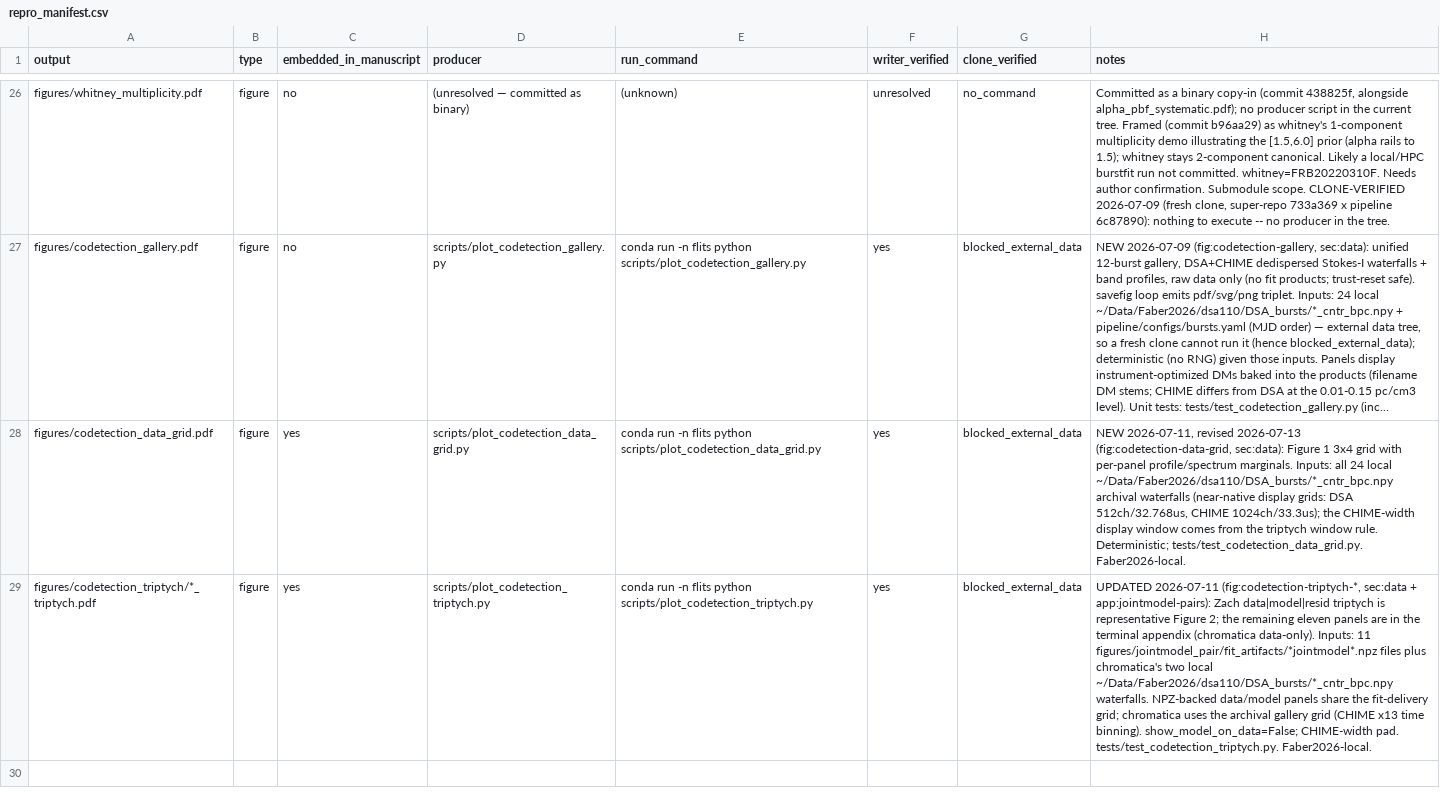
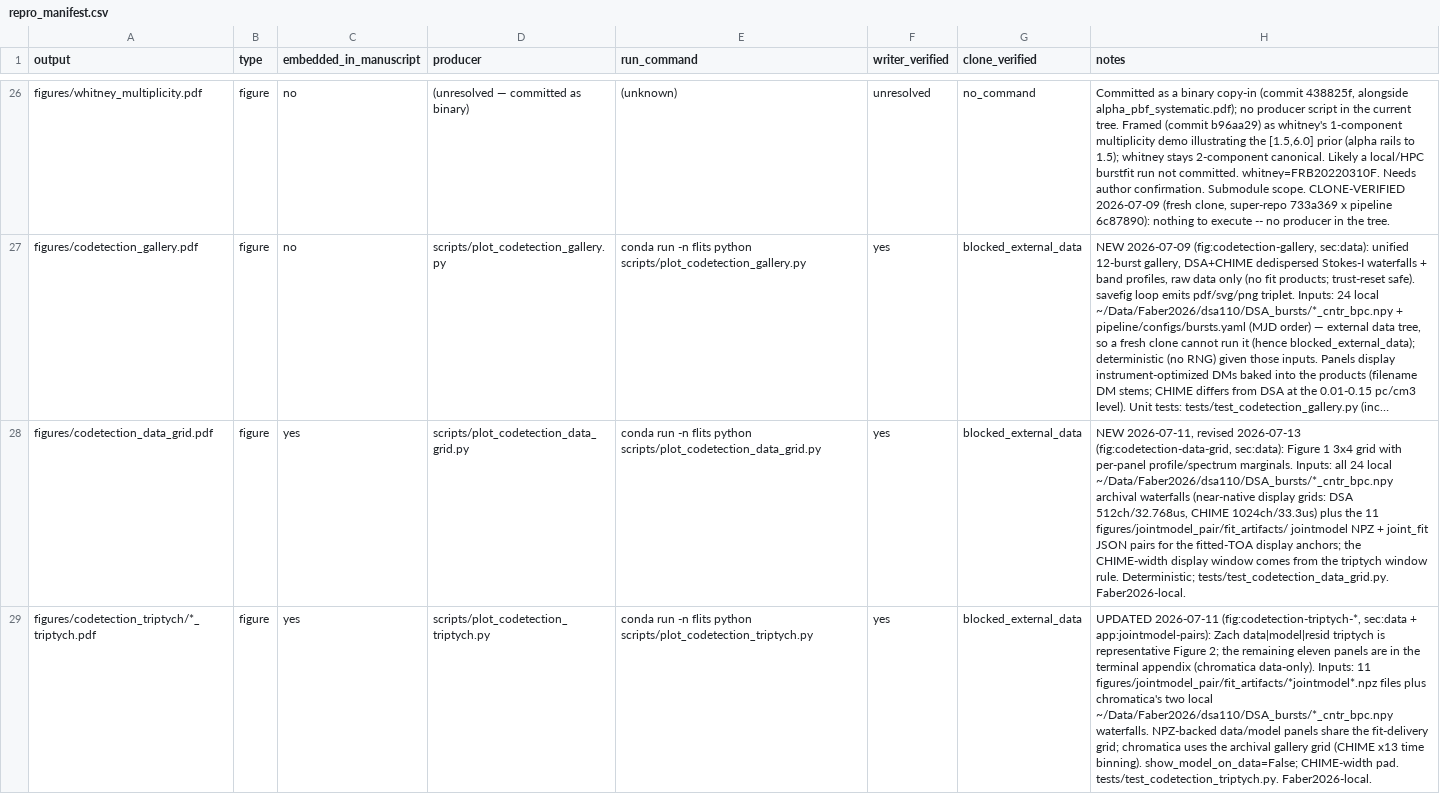
Before and after one commit to jakobtfaber/Faber2026-analysis, a CSV file: repro_manifest.csv, drawn as a sheet; only a part is shown, gaps mark what is left out; long unchanged cells end in …; the diff names each change by its address in the sheet, - before the commit and + after, or states it on an @@ line.

```diff
--- a/repro_manifest.csv
+++ b/repro_manifest.csv
-H28 (notes): …512ch/32.768us, CHIME 1024ch/33.3us); the CHIME-width…
+H28 (notes): …512ch/32.768us, CHIME 1024ch/33.3us) plus the 11 figures/jointmodel_pair/fit_artifacts/ jointmodel NPZ + joint_fit JSON pairs for the fitted-TOA display anchors; the CHIME-width…
```
Also changed, not shown: 13 other files.
